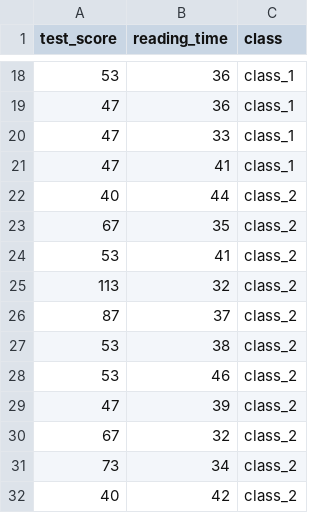
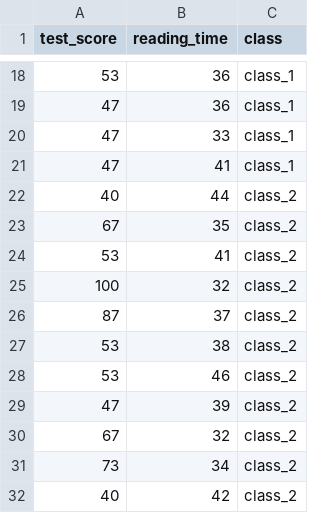
Before and after one commit to kekecsz/SIMM61-Course-materials, a CSV file: Exercise_03 - Linear mixed models basics/data_testperformance_slope.csv, drawn as a sheet; only a part is shown, gaps mark what is left out.

Commit message:
Add files via upload

```diff
--- a/Exercise_03 - Linear mixed models basics/data_testperformance_slope.csv
+++ b/Exercise_03 - Linear mixed models basics/data_testperformance_slope.csv
@@ -24,3 +24,3 @@ test_score,reading_time,class
 53,41,class_2
-113,32,class_2
+100,32,class_2
 87,37,class_2
```
